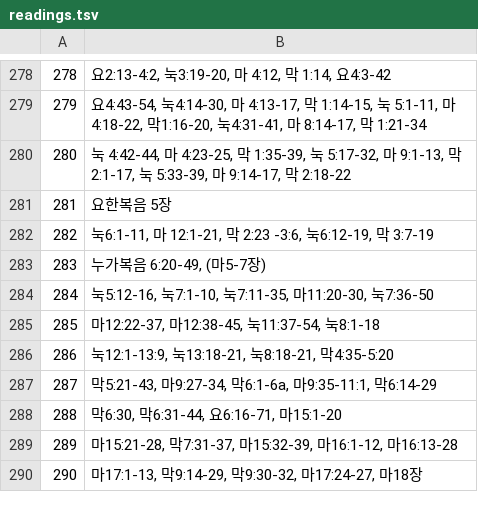
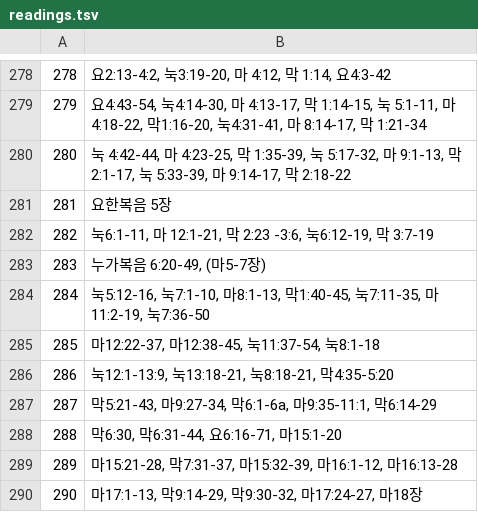
Before and after one commit to samshim79/read365, a TSV file: tools/readings.tsv, drawn as a sheet; only a part is shown, gaps mark what is left out.

```diff
--- a/tools/readings.tsv
+++ b/tools/readings.tsv
@@ -283,3 +283,3 @@
 283	누가복음 6:20-49, (마5-7장)
-284	눅5:12-16, 눅7:1-10, 눅7:11-35, 마11:20-30, 눅7:36-50
+284	눅5:12-16, 눅7:1-10, 마8:1-13, 막1:40-45, 눅7:11-35, 마11:2-19, 눅7:36-50
 285	마12:22-37, 마12:38-45, 눅11:37-54, 눅8:1-18
```
Also changed, not shown: 2 other files.
